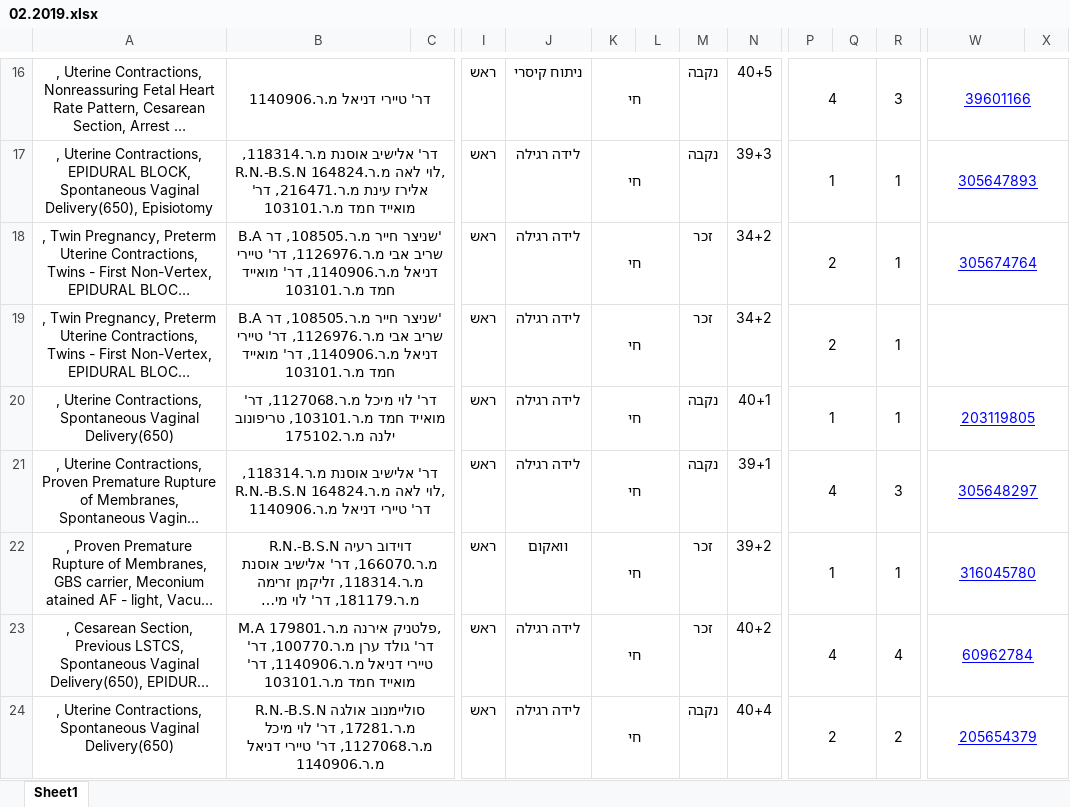
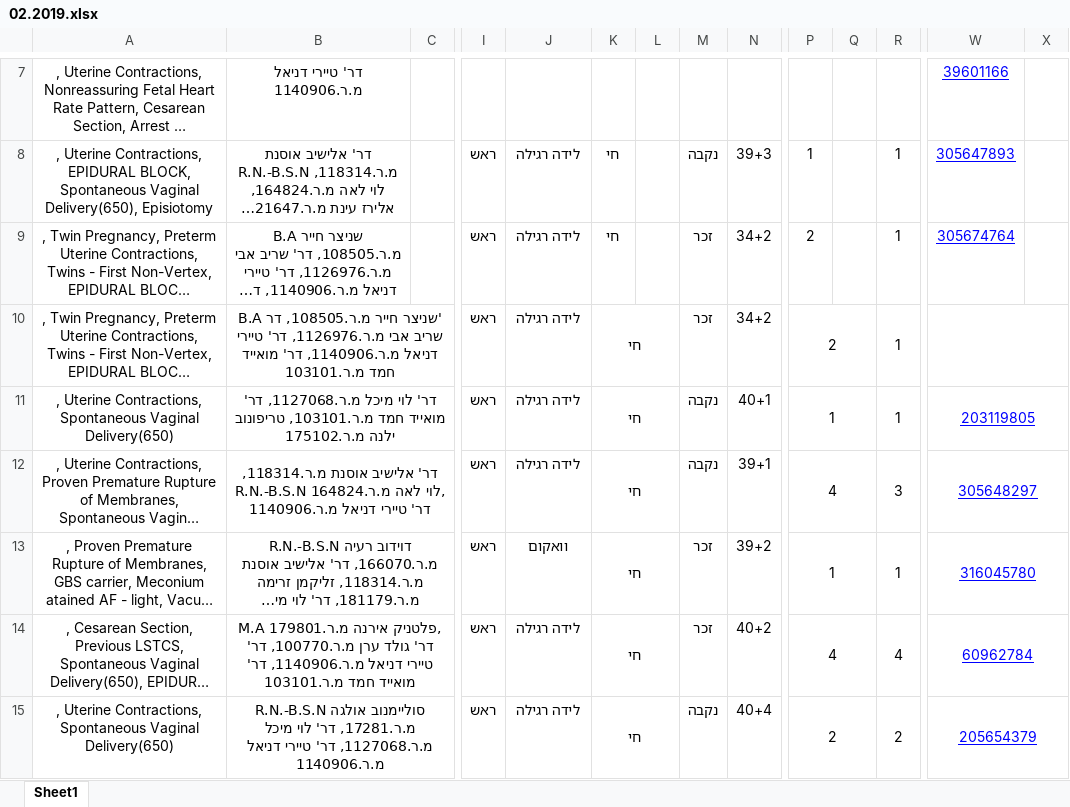
Before and after one commit to mgershovitz/Back-End-Management-tool-in-progress-1, an Excel workbook: src/Models/02.2019.xlsx, sheet Sheet1, drawn as a sheet; only a part is shown, gaps mark what is left out; long unchanged cells end in …; values as stored, in another font and other column widths than the file's, no borders; charts and pictures not drawn; removed rows and columns are numbered as before the commit, all else as after; the diff covers the shown part only; the diff names each change by its address in the sheet, - before the commit and + after, or states it on an @@ line.

```diff
--- a/src/Models/02.2019.xlsx (sheet Sheet1)
+++ b/src/Models/02.2019.xlsx (sheet Sheet1)
-B16:C16 merged
-I7: ראש
+I7: (empty)
-J7: ניתוח קיסרי
+J7: (empty)
-K7: חי
+K7: (empty)
-K16:L16 merged
-M7: נקבה
+M7: (empty)
-N7: 40+5
+N7: (empty)
-P7: 4
+P7: (empty)
-P16:Q16 merged
-R7: 3
+R7: (empty)
-R16:T16 merged
-W16:X16 merged
-B17:C17 merged
-K17:L17 merged
-P17:Q17 merged
-R17:T17 merged
-W17:X17 merged
-B18:C18 merged
-K18:L18 merged
-P18:Q18 merged
-R18:T18 merged
-W18:X18 merged
```
Also changed, not shown: 9 removed rows, 37 edited cells and merged cells elsewhere in this sheet, charts or pictures, src/Models/02.2018.xlsx, 1 other file.
